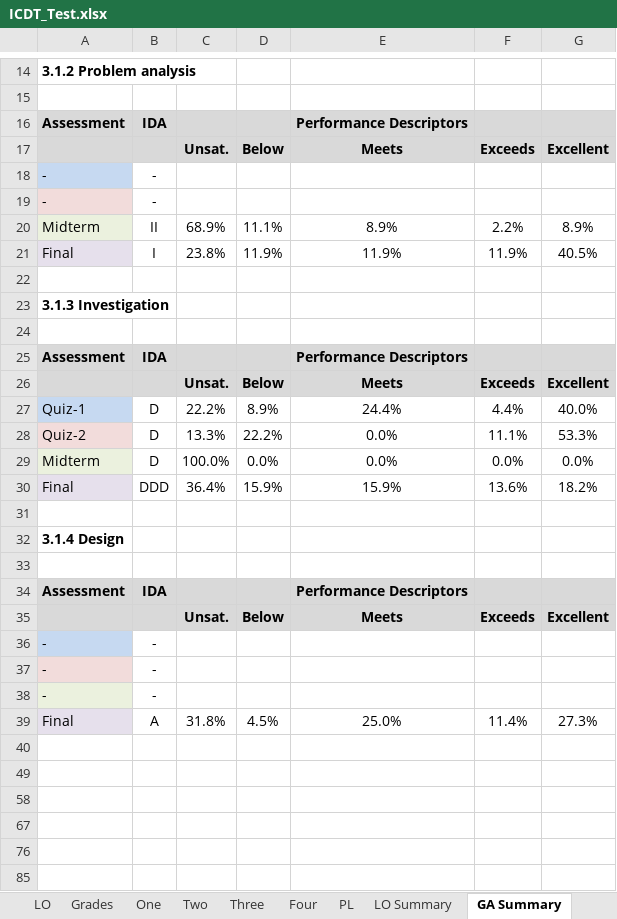
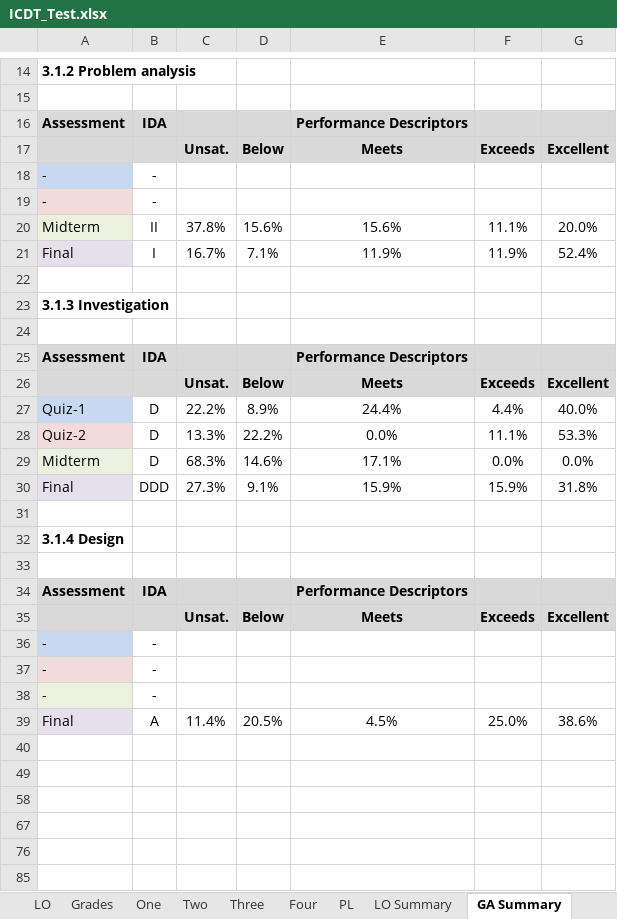
Before and after one commit to rwbrennan/GA_Summary, an Excel workbook: ICDT_Test.xlsx, sheet GA Summary, drawn as a sheet; only a part is shown, gaps mark what is left out; values as stored, in another font and other column widths than the file's, no borders; charts and pictures not drawn; removed rows and columns are numbered as before the commit, all else as after; the diff names each change by its address in the sheet, - before the commit and + after, or states it on an @@ line.

```diff
--- a/ICDT_Test.xlsx (sheet GA Summary)
+++ b/ICDT_Test.xlsx (sheet GA Summary)
-row 20: Midterm | II | 68.9% | 11.1% | 8.9% | 2.2% | 8.9%
+row 20: Midterm | II | 37.8% | 15.6% | 15.6% | 11.1% | 20.0%
-C21: 23.8%
+C21: 16.7%
-D21: 11.9%
+D21: 7.1%
-G21: 40.5%
+G21: 52.4%
-C29: 100.0%
+C29: 68.3%
-D29: 0.0%
+D29: 14.6%
-E29: 0.0%
+E29: 17.1%
-C30: 36.4%
+C30: 27.3%
-D30: 15.9%
+D30: 9.1%
-F30: 13.6%
+F30: 15.9%
-G30: 18.2%
+G30: 31.8%
-row 39: Final | A | 31.8% | 4.5% | 25.0% | 11.4% | 27.3%
+row 39: Final | A | 11.4% | 20.5% | 4.5% | 25.0% | 38.6%
```
Also changed, not shown: sheet LO Summary, sheet Four, sheet PL, sheet Three, formulas that keep their value, hidden cells, charts or pictures.
